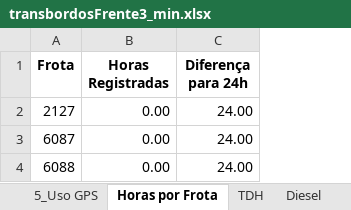
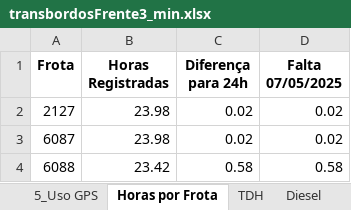
Before and after one commit to pro-gilliardaraujo/processamentoexcel, an Excel workbook: output/transbordosFrente3_min.xlsx, sheet Horas por Frota, drawn as a sheet; values as stored, in another font and other column widths than the file's, no borders; the diff names each change by its address in the sheet, - before the commit and + after, or states it on an @@ line.

```diff
--- a/output/transbordosFrente3_min.xlsx (sheet Horas por Frota)
+++ b/output/transbordosFrente3_min.xlsx (sheet Horas por Frota)
+column D (Falta 07/05/2025), rows 2-4: 0.02 | 0.02 | 0.58
-B2:B3 (Horas Registradas): 0.00
+B2:B3 (Horas Registradas): 23.98
-C2:C3 (Diferença para 24h): 24.00
+C2:C3 (Diferença para 24h): 0.02
-B4 (Horas Registradas): 0.00
+B4 (Horas Registradas): 23.42
-C4 (Diferença para 24h): 24.00
+C4 (Diferença para 24h): 0.58
```
Also changed, not shown: sheet BASE, sheet Base Calculo, sheet 3_Motor Ocioso, sheet 4_Falta Apontamento, sheet 2_Eficiência Energética, sheet 5_Uso GPS, 1 more sheet, output/transbordosFrente4_min.xlsx, output/transbordosFrente8_min.xlsx, 2 other files.
